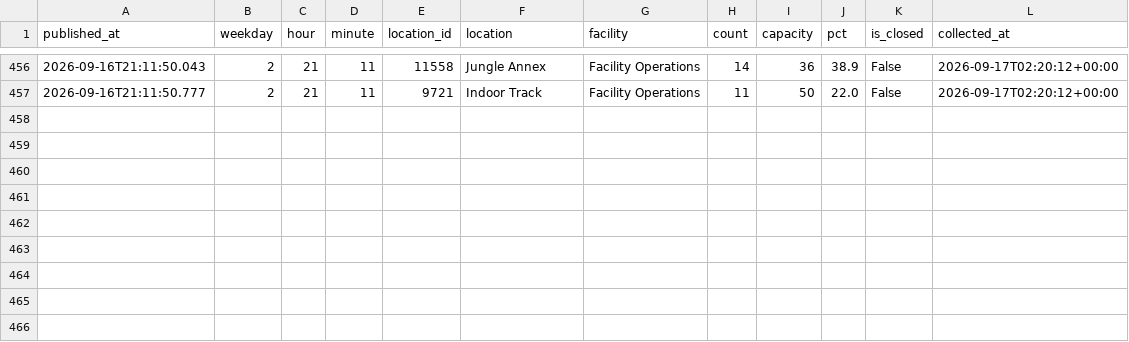
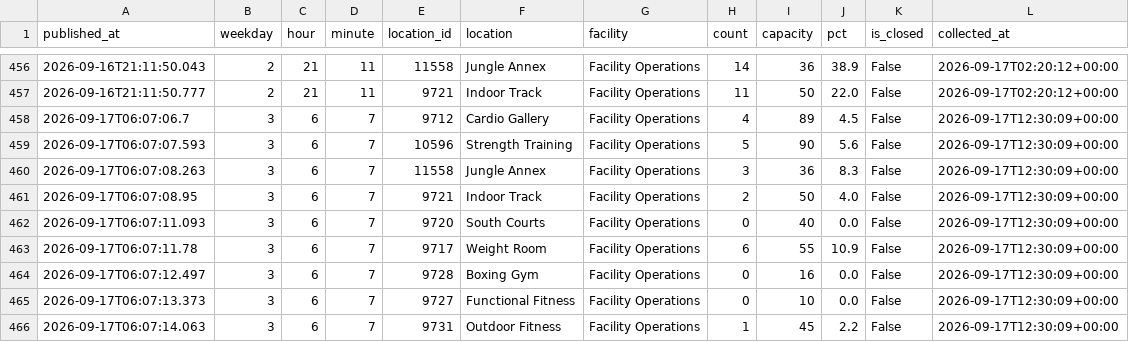
Before and after one commit to cobdaws2015/mizzou-rec-log, a CSV file: data/2026-09.csv, drawn as a sheet; only a part is shown, gaps mark what is left out; the diff names each change by its address in the sheet, - before the commit and + after, or states it on an @@ line.

Commit message:
data: 2026-09-17T12:30Z (mac)

```diff
--- a/data/2026-09.csv
+++ b/data/2026-09.csv
+row 458: 2026-09-17T06:07:06.7 | 3 | 6 | 7 | 9712 | Cardio Gallery | Facility Operations | 4 | 89 | 4.5 | False | 2026-09-17T12:30:09+00:00
+row 459: 2026-09-17T06:07:07.593 | 3 | 6 | 7 | 10596 | Strength Training | Facility Operations | 5 | 90 | 5.6 | False | 2026-09-17T12:30:09+00:00
+row 460: 2026-09-17T06:07:08.263 | 3 | 6 | 7 | 11558 | Jungle Annex | Facility Operations | 3 | 36 | 8.3 | False | 2026-09-17T12:30:09+00:00
+row 461: 2026-09-17T06:07:08.95 | 3 | 6 | 7 | 9721 | Indoor Track | Facility Operations | 2 | 50 | 4.0 | False | 2026-09-17T12:30:09+00:00
+row 462: 2026-09-17T06:07:11.093 | 3 | 6 | 7 | 9720 | South Courts | Facility Operations | 0 | 40 | 0.0 | False | 2026-09-17T12:30:09+00:00
+row 463: 2026-09-17T06:07:11.78 | 3 | 6 | 7 | 9717 | Weight Room | Facility Operations | 6 | 55 | 10.9 | False | 2026-09-17T12:30:09+00:00
+row 464: 2026-09-17T06:07:12.497 | 3 | 6 | 7 | 9728 | Boxing Gym | Facility Operations | 0 | 16 | 0.0 | False | 2026-09-17T12:30:09+00:00
+row 465: 2026-09-17T06:07:13.373 | 3 | 6 | 7 | 9727 | Functional Fitness | Facility Operations | 0 | 10 | 0.0 | False | 2026-09-17T12:30:09+00:00
+row 466: 2026-09-17T06:07:14.063 | 3 | 6 | 7 | 9731 | Outdoor Fitness | Facility Operations | 1 | 45 | 2.2 | False | 2026-09-17T12:30:09+00:00
```
Also changed, not shown: 2 other files.
